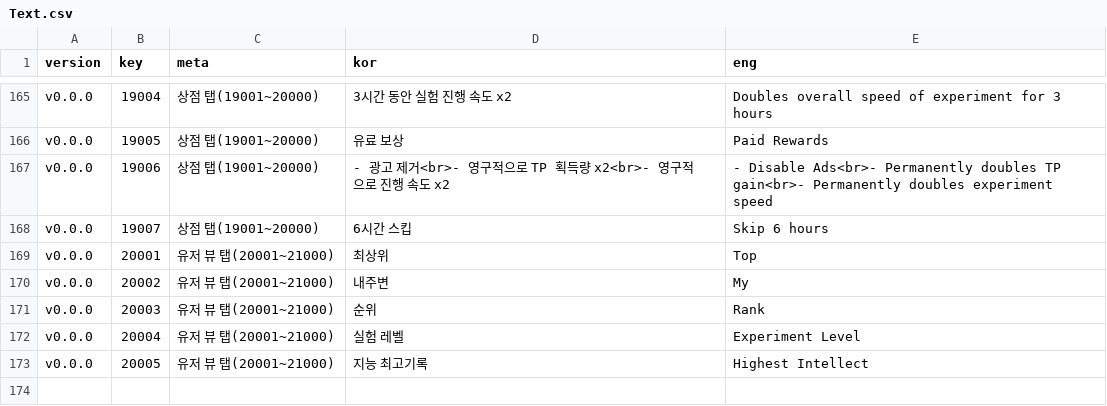
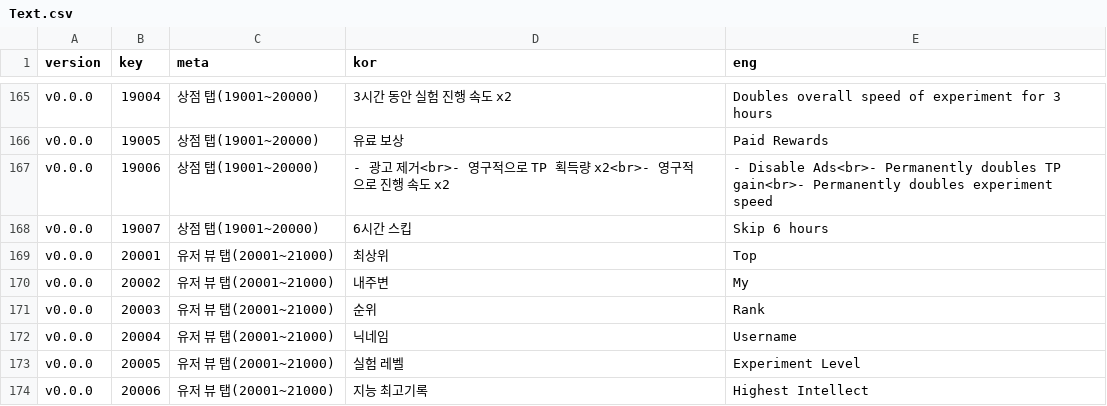
Before and after one commit to adelie-penguin-sw/Intelligence-Data, a CSV file: Text.csv, drawn as a sheet; only a part is shown, gaps mark what is left out.

Commit message:
Fix: 유저탭 빠진 텍스트 보완

```diff
--- a/Text.csv
+++ b/Text.csv
@@ -171,3 +171,4 @@ v0.0.0,20002,유저 뷰 탭(20001~21000),내주변,My
 v0.0.0,20003,유저 뷰 탭(20001~21000),순위,Rank
-v0.0.0,20004,유저 뷰 탭(20001~21000),실험 레벨,Experiment Level
-v0.0.0,20005,유저 뷰 탭(20001~21000),지능 최고기록,Highest Intellect
+v0.0.0,20004,유저 뷰 탭(20001~21000),닉네임,Username
+v0.0.0,20005,유저 뷰 탭(20001~21000),실험 레벨,Experiment Level
+v0.0.0,20006,유저 뷰 탭(20001~21000),지능 최고기록,Highest Intellect
```
